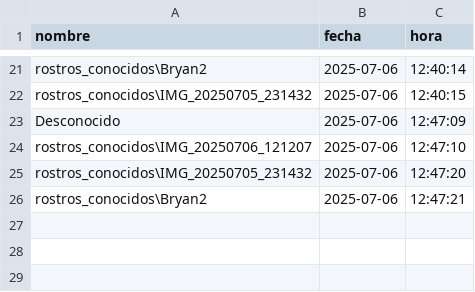
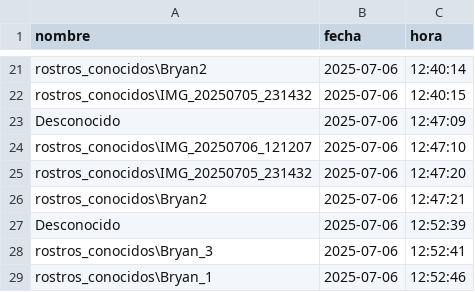
Before and after one commit to bfwilliam/omniface, a CSV file: registros/registro.csv, drawn as a sheet; only a part is shown, gaps mark what is left out.

Commit message:
agregar boto eliminar rostro, en interfaz

```diff
--- a/registros/registro.csv
+++ b/registros/registro.csv
@@ -26 +26,4 @@ rostros_conocidos\IMG_20250705_231432,2025-07-06,12:47:20
 rostros_conocidos\Bryan2,2025-07-06,12:47:21
+Desconocido,2025-07-06,12:52:39
+rostros_conocidos\Bryan_3,2025-07-06,12:52:41
+rostros_conocidos\Bryan_1,2025-07-06,12:52:46
```
Also changed, not shown: 13 other files.
